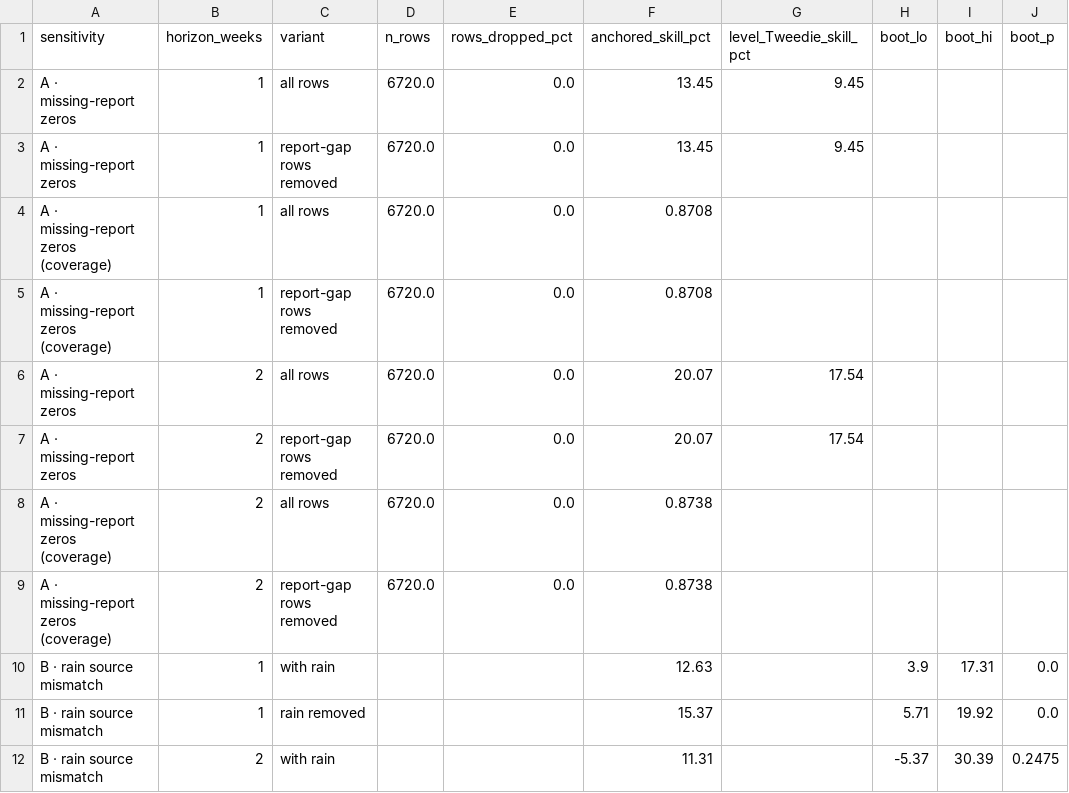
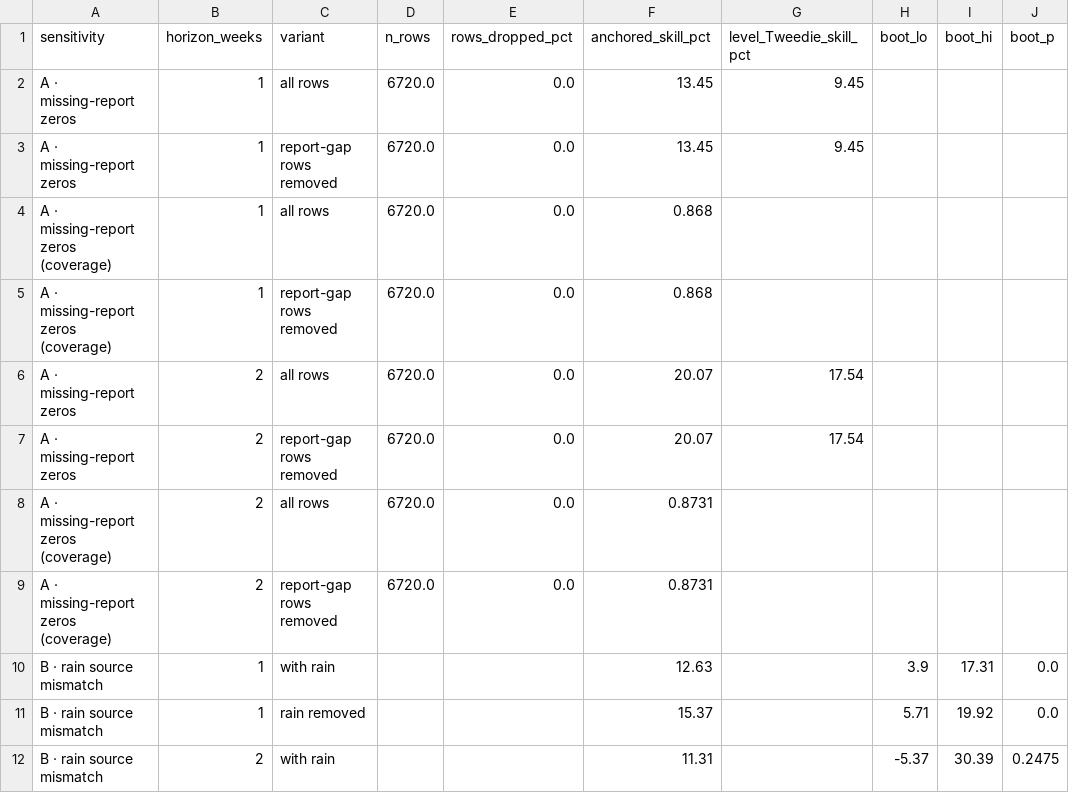
Before and after one commit to Raf1-alam/research_on_dengu, a CSV file: results/table11_data_quality_sensitivity.csv, drawn as a sheet; only a part is shown; the diff names each change by its address in the sheet, - before the commit and + after, or states it on an @@ line.

```diff
--- a/results/table11_data_quality_sensitivity.csv
+++ b/results/table11_data_quality_sensitivity.csv
-F4:F5 (anchored_skill_pct): 0.8708
+F4:F5 (anchored_skill_pct): 0.868
-F8:F9 (anchored_skill_pct): 0.8738
+F8:F9 (anchored_skill_pct): 0.8731
```
Also changed, not shown: results/table0_assumptions_register.csv, results/table1d_model_selection.csv, 18 other files.
